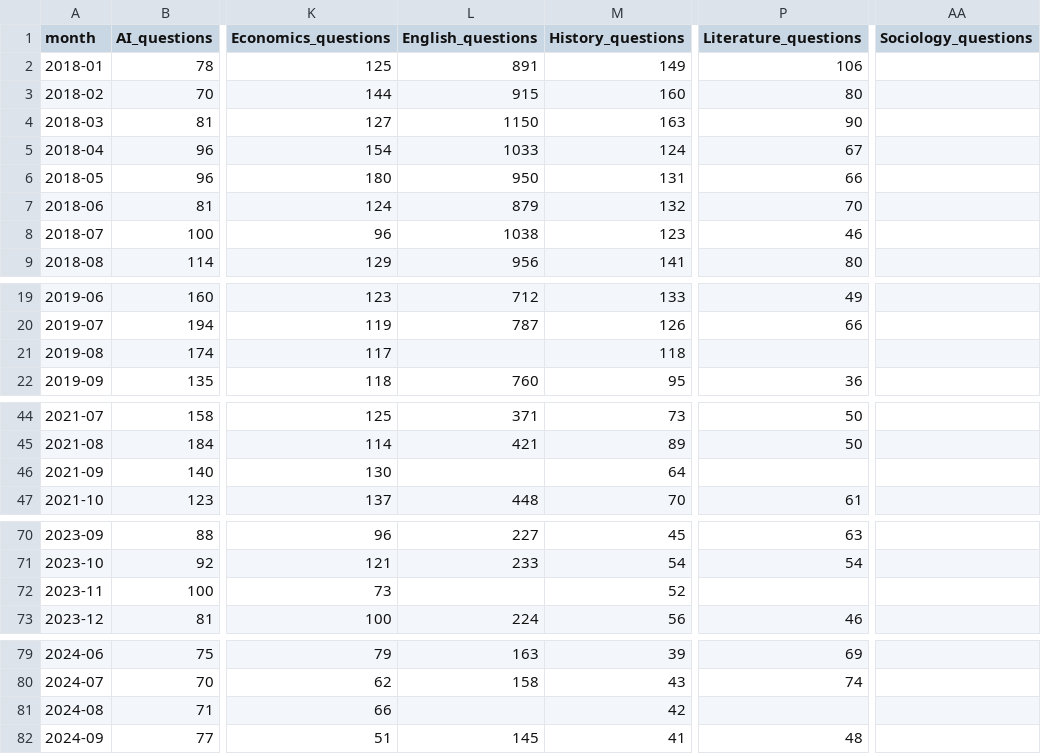
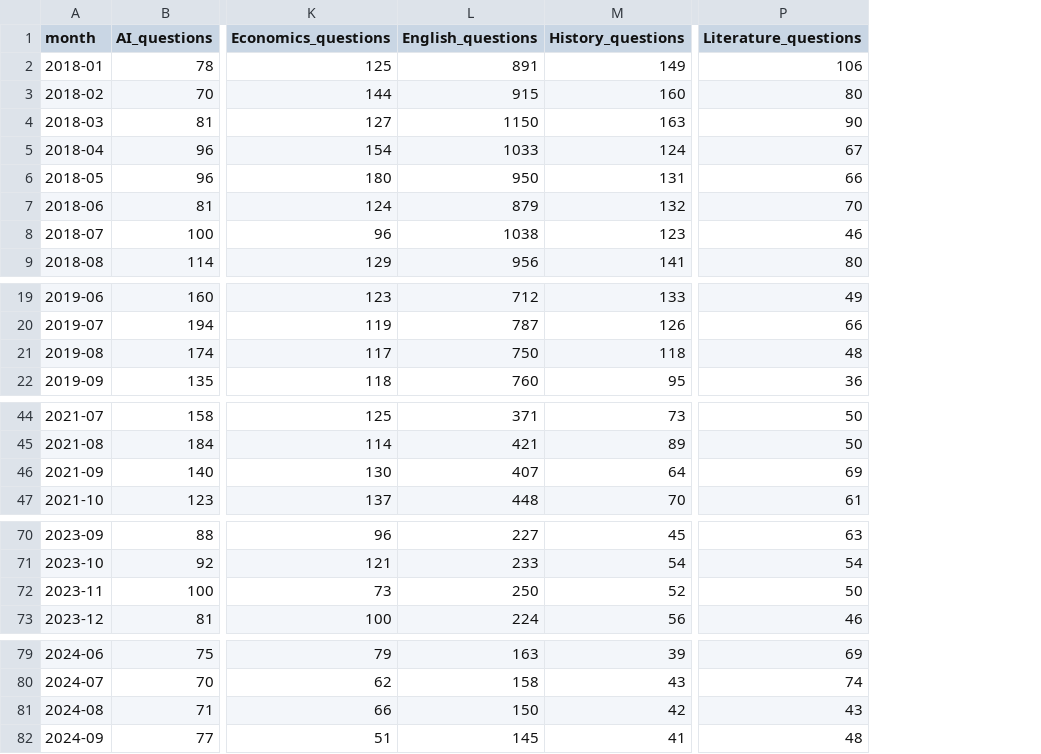
Before and after one commit to BKZhao/ai-knowledge-ecosystem, a CSV file: data/processed/se_panel_complete_2018_2026.csv, drawn as a sheet; only a part is shown, gaps mark what is left out; the diff covers the shown part only; the diff names each change by its address in the sheet, - before the commit and + after, or states it on an @@ line.

Commit message:
Fix SE control panel: remove Sociology (non-existent), fill English/Literature gaps via API. Add SO 2024-2026 monthly extension with quality metrics.

```diff
--- a/data/processed/se_panel_complete_2018_2026.csv
+++ b/data/processed/se_panel_complete_2018_2026.csv
-column AA (Sociology_questions), empty
-L21 (English_questions): (empty)
+L21 (English_questions): 750
-P21 (Literature_questions): (empty)
+P21 (Literature_questions): 48
-L46 (English_questions): (empty)
+L46 (English_questions): 407
-P46 (Literature_questions): (empty)
+P46 (Literature_questions): 69
-L72 (English_questions): (empty)
+L72 (English_questions): 250
-P72 (Literature_questions): (empty)
+P72 (Literature_questions): 50
-L81 (English_questions): (empty)
+L81 (English_questions): 150
-P81 (Literature_questions): (empty)
+P81 (Literature_questions): 43
```
Also changed, not shown: 2 edited cells elsewhere in this file, 4 other files.
